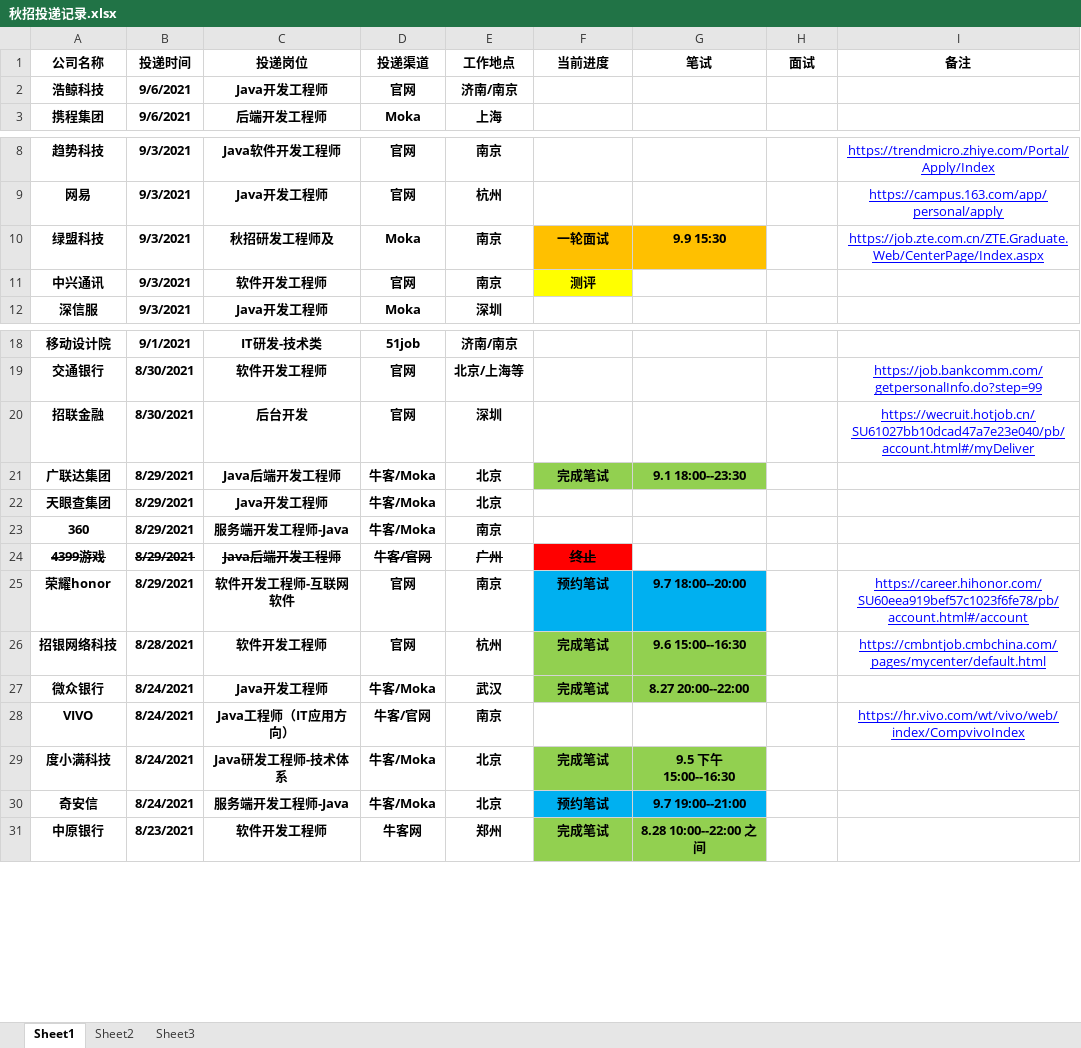
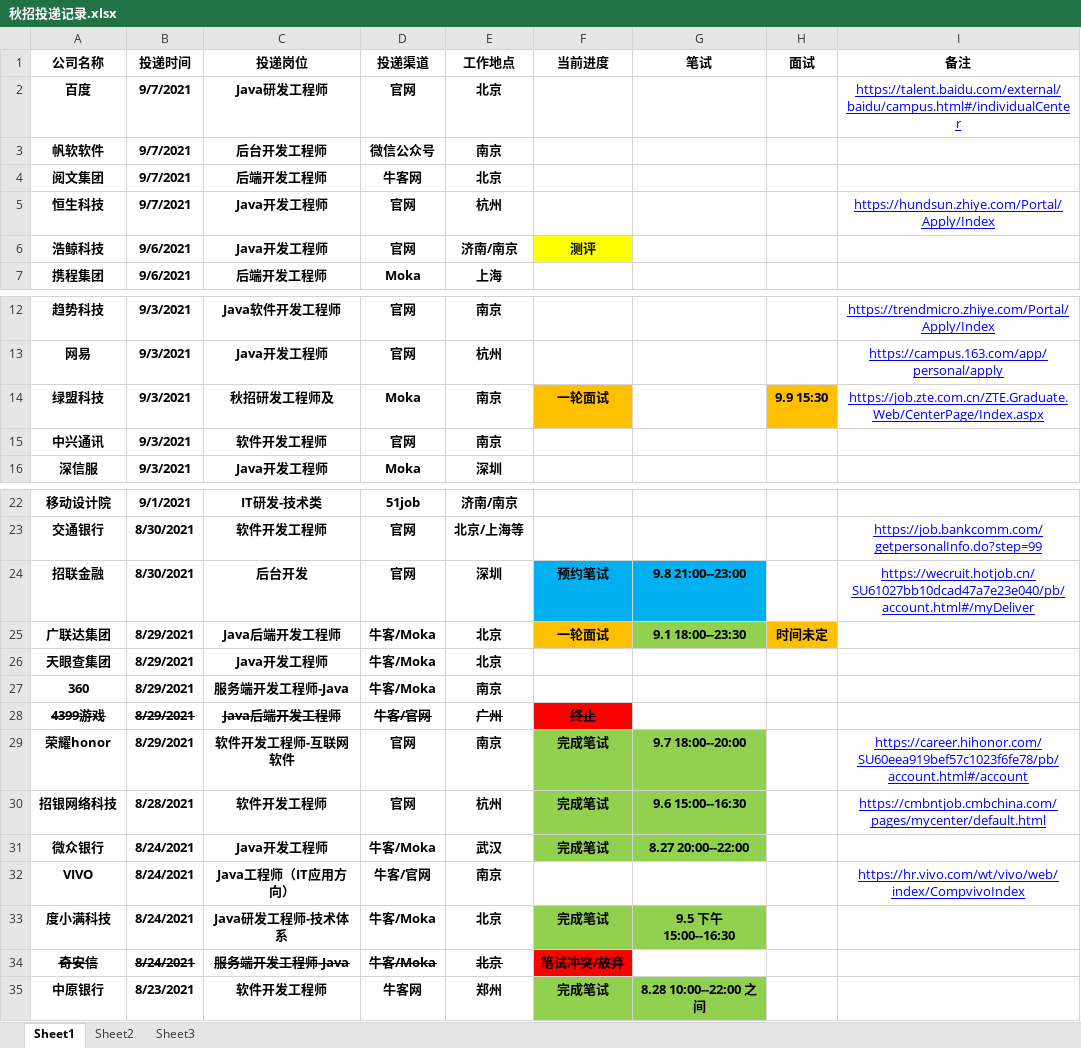
Before and after one commit to zqf787351070/mynote, an Excel workbook: src/main/resources/秋招投递记录.xlsx, sheet Sheet1, drawn as a sheet; only a part is shown, gaps mark what is left out; values as stored, in another font and other column widths than the file's, no borders; table styles not drawn; addresses are those after the commit; the diff names each change by its address in the sheet, - before the commit and + after, or states it on an @@ line.

```diff
--- a/src/main/resources/秋招投递记录.xlsx (sheet Sheet1)
+++ b/src/main/resources/秋招投递记录.xlsx (sheet Sheet1)
+row 2: 百度 | 9/7/2021 | Java研发工程师 | 官网 | 北京 |  |  |  | https://talent.baidu.com/external/baidu/campus.html#/individualCenter
+row 3: 帆软软件 | 9/7/2021 | 后台开发工程师 | 微信公众号 | 南京
+row 4: 阅文集团 | 9/7/2021 | 后端开发工程师 | 牛客网 | 北京
+row 5: 恒生科技 | 9/7/2021 | Java开发工程师 | 官网 | 杭州 |  |  |  | https://hundsun.zhiye.com/Portal/Apply/Index
-F6 (当前进度): (empty)
+F6 (当前进度): 测评
-F6 fill: none
+F6 fill: #FFFF00
-G14 (笔试): 9.9 15:30
+G14 (笔试): (empty)
-G14 fill: #FFC000
+G14 fill: none
-H14 (面试): (empty)
+H14 (面试): 9.9 15:30
-H14 fill: none
+H14 fill: #FFC000
-F15 (当前进度): 测评
+F15 (当前进度): (empty)
-F15 fill: #FFFF00
+F15 fill: none
-F24 (当前进度): (empty)
+F24 (当前进度): 预约笔试
-F24:G24 fill: none
+F24:G24 fill: #00B0F0
-G24 (笔试): (empty)
+G24 (笔试): 9.8 21:00--23:00
-F25 (当前进度): 完成笔试
+F25 (当前进度): 一轮面试
-F25 fill: #92D050
+F25 fill: #FFC000
-H25 (面试): (empty)
+H25 (面试): 时间未定
-H25 fill: none
+H25 fill: #FFC000
-F29 (当前进度): 预约笔试
+F29 (当前进度): 完成笔试
-F29:G29 fill: #00B0F0
+F29:G29 fill: #92D050
-A34:F34 strikethrough: off
+A34:F34 strikethrough: on
-F34 (当前进度): 预约笔试
+F34 (当前进度): 笔试冲突/放弃
-F34 fill: #00B0F0
+F34 fill: #FF0000
-G34 (笔试): 9.7 19:00--21:00
+G34 (笔试): (empty)
-G34 fill: #00B0F0
+G34 fill: none
```
Also changed, not shown: 14 other files.
